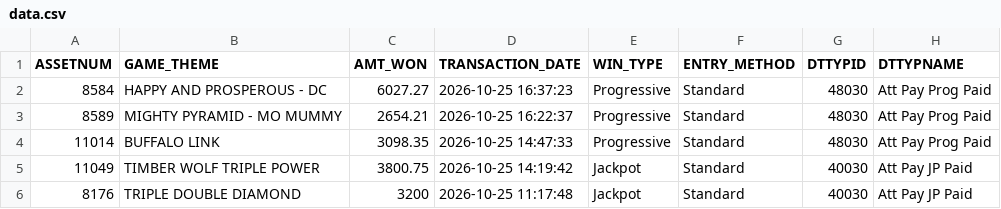
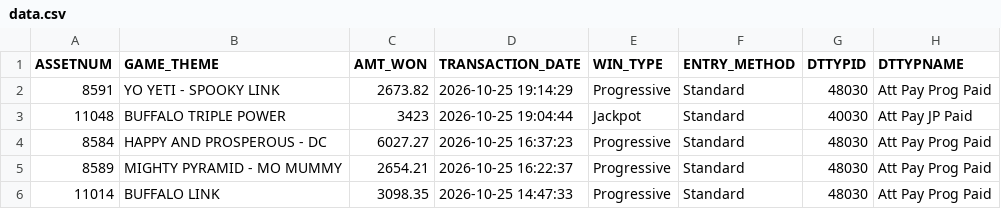
Before and after one commit to Winnercircle1/jackpot-boards, a CSV file: silver-slipper/data.csv, drawn as a sheet; only a part is shown; the shorter side is filled out with more unchanged rows; the diff names each change by its address in the sheet, - before the commit and + after, or states it on an @@ line.

Commit message:
Update silver-slipper/data.csv 2026-10-26T00:58:24.618Z

```diff
--- a/silver-slipper/data.csv
+++ b/silver-slipper/data.csv
+row 2: 8591 | YO YETI - SPOOKY LINK | 2673.82 | 2026-10-25 19:14:29 | Progressive | Standard | 48030 | Att Pay Prog Paid
+row 3: 11048 | BUFFALO TRIPLE POWER | 3423 | 2026-10-25 19:04:44 | Jackpot | Standard | 40030 | Att Pay JP Paid
```
